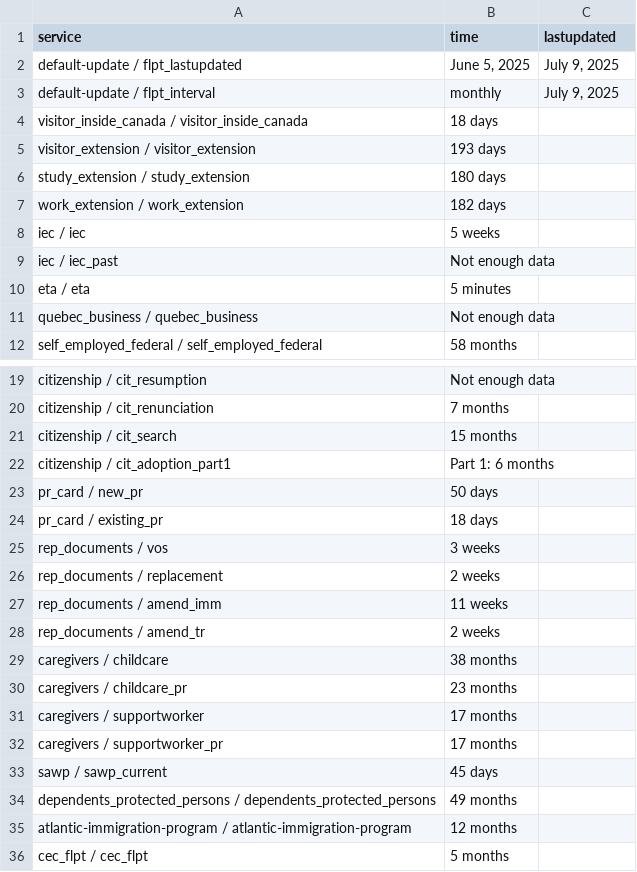
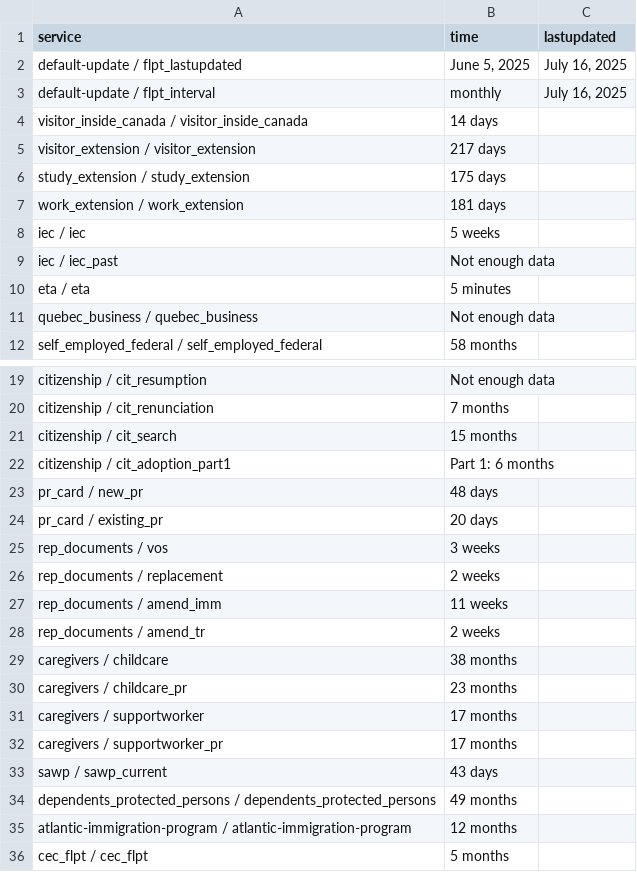
Before and after one commit to tinng81/cic-processing-times, a CSV file: data-ptime-non-country-en.csv, drawn as a sheet; only a part is shown, gaps mark what is left out.

Commit message:
Flat: latest data (2025-07-17T00:19:47.416Z) {   "date": "2025-07-17T00:19:47.416Z",   "files": [     {       "name": "data-ptime-en.csv",       "deltaBytes": -112,       "source": "https://www.canada.ca/content/dam/ircc/documents/json/data-ptime-en.json"     },     {       "name": "data-ptime-en.json",       "deltaBytes": -112,       "source": "https://www.canada.ca/content/dam/ircc/documents/json/data-ptime-en.json"     },     {       "name": "formatted-data-ptime-en.csv",       "deltaBytes": 56,       "source": "https://www.canada.ca/content/dam/ircc/documents/json/data-ptime-en.json"     },     {       "name": "formatted-selected-countries-data-ptime-en.csv",       "deltaBytes": 8,       "source": "https://www.canada.ca/content/dam/ircc/documents/json/data-ptime-en.json"     },     {       "name": "data-ptime-non-country-en.csv",       "deltaBytes": 2,       "source": "https://www.canada.ca/content/dam/ircc/documents/json/data-ptime-non-country-en.json"     },     {       "name": "data-ptime-non-country-en.json",       "deltaBytes": 1,       "source": "https://www.canada.ca/content/dam/ircc/documents/json/data-ptime-non-country-en.json"     }   ] }

```diff
--- a/data-ptime-non-country-en.csv
+++ b/data-ptime-non-country-en.csv
@@ -1,8 +1,8 @@
 service,time,lastupdated
-default-update / flpt_lastupdated,"June 5, 2025","July 9, 2025"
-default-update / flpt_interval, monthly,"July 9, 2025"
-visitor_inside_canada / visitor_inside_canada,18 days,
-visitor_extension / visitor_extension,193 days,
-study_extension / study_extension,180 days,
-work_extension / work_extension,182 days,
+default-update / flpt_lastupdated,"June 5, 2025","July 16, 2025"
+default-update / flpt_interval, monthly,"July 16, 2025"
+visitor_inside_canada / visitor_inside_canada,14 days,
+visitor_extension / visitor_extension,217 days,
+study_extension / study_extension,175 days,
+work_extension / work_extension,181 days,
 iec / iec,5 weeks,
@@ -22,4 +22,4 @@ citizenship / cit_search,15 months,
 citizenship / cit_adoption_part1,Part 1: 6 months,
-pr_card / new_pr,50 days,
-pr_card / existing_pr,18 days,
+pr_card / new_pr,48 days,
+pr_card / existing_pr,20 days,
 rep_documents / vos,3 weeks,
@@ -32,3 +32,3 @@ caregivers / supportworker,17 months,
 caregivers / supportworker_pr,17 months,
-sawp / sawp_current,45 days,
+sawp / sawp_current,43 days,
 dependents_protected_persons / dependents_protected_persons,49 months,
```
Also changed, not shown: data-ptime-en.csv, formatted-data-ptime-en.csv, 3 other files.
